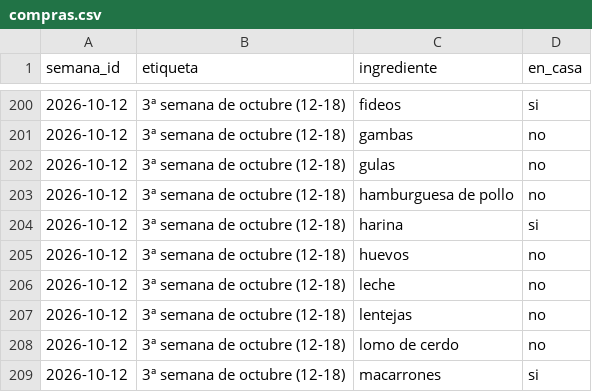
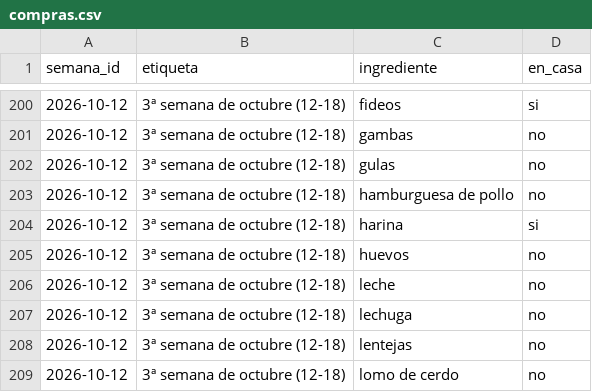
Before and after one commit to diegocalvogit/planificador-comida, a CSV file: datos/compras.csv, drawn as a sheet; only a part is shown, gaps mark what is left out; the shorter side is filled out with more unchanged rows; the diff names each change by its address in the sheet, - before the commit and + after, or states it on an @@ line.

Commit message:
Menu Semanal: actualizar datos/compras.csv

```diff
--- a/datos/compras.csv
+++ b/datos/compras.csv
+row 207: 2026-10-12 | 3ª semana de octubre (12-18) | lechuga | no
```
